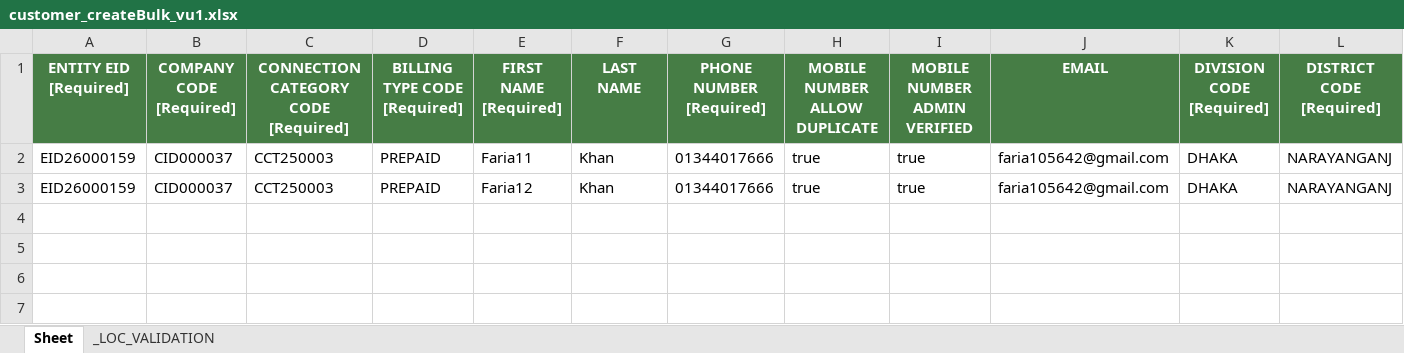
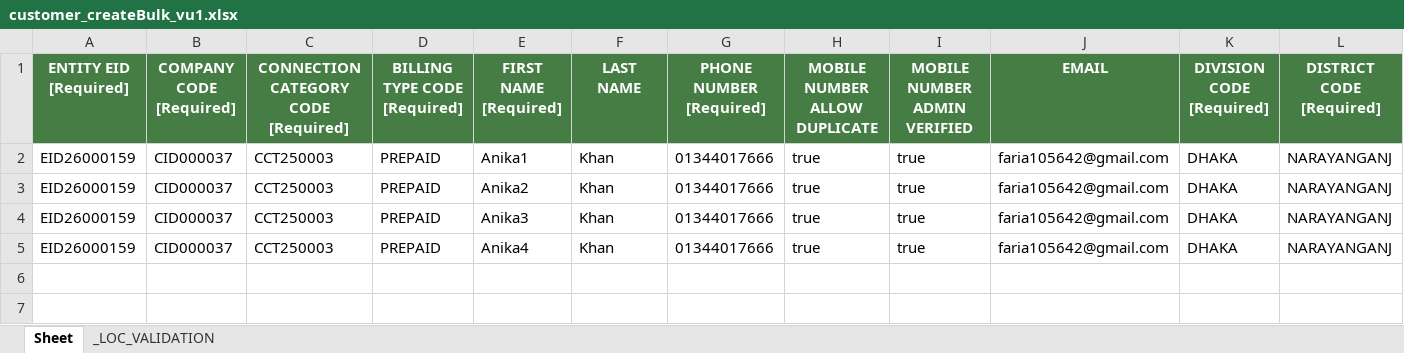
Before and after one commit to fariahasanBrainstation-23/Load_Testing_k6_Script, an Excel workbook: Excel-files/customer_createBulk_vu1.xlsx, sheet Sheet, drawn as a sheet; only a part is shown; values as stored, in another font and other column widths than the file's, no borders; rows hold the shown columns only; the diff names each change by its address in the sheet, - before the commit and + after, or states it on an @@ line.

```diff
--- a/Excel-files/customer_createBulk_vu1.xlsx (sheet Sheet)
+++ b/Excel-files/customer_createBulk_vu1.xlsx (sheet Sheet)
-E2 (FIRST NAME [Required]): Faria11
+E2 (FIRST NAME [Required]): Anika1
-E3 (FIRST NAME [Required]): Faria12
+E3 (FIRST NAME [Required]): Anika2
-row 4: (empty)
+row 4: EID26000159 | CID000037 | CCT250003 | PREPAID | Anika3 | Khan | 01344017666 | true | true | faria105642@gmail.com | DHAKA | NARAYANGANJ
-row 5: (empty)
+row 5: EID26000159 | CID000037 | CCT250003 | PREPAID | Anika4 | Khan | 01344017666 | true | true | faria105642@gmail.com | DHAKA | NARAYANGANJ
```
Also changed, not shown: Excel-files/Customer_List.xlsx, Excel-files/purchase_activateBulk.xlsx, 19 other files.
